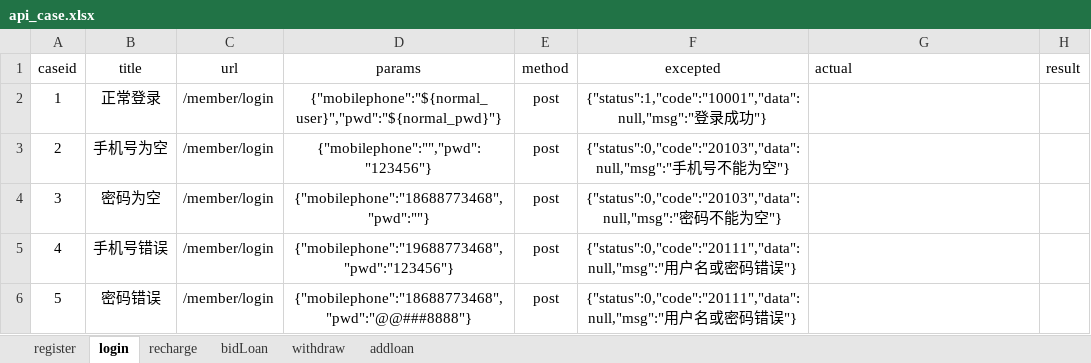
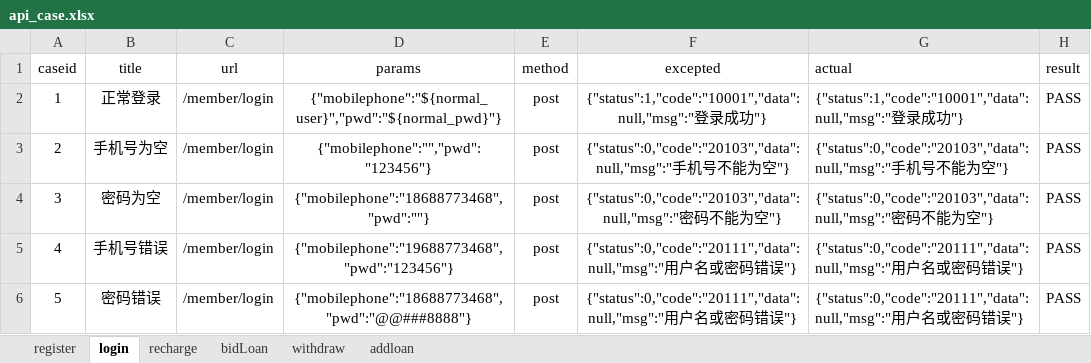
Before and after one commit to zjunbin/ApiTesting, an Excel workbook: datas/api_case.xlsx, sheet login, drawn as a sheet; values as stored, in another font and other column widths than the file's, no borders; the diff names each change by its address in the sheet, - before the commit and + after, or states it on an @@ line.

```diff
--- a/datas/api_case.xlsx (sheet login)
+++ b/datas/api_case.xlsx (sheet login)
-G2 (actual): (empty)
+G2 (actual): {"status":1,"code":"10001","data":null,"msg":"登录成功"}
-H2:H6 (result): (empty)
+H2:H6 (result): PASS
-G3 (actual): (empty)
+G3 (actual): {"status":0,"code":"20103","data":null,"msg":"手机号不能为空"}
-G4 (actual): (empty)
+G4 (actual): {"status":0,"code":"20103","data":null,"msg":"密码不能为空"}
-G5:G6 (actual): (empty)
+G5:G6 (actual): {"status":0,"code":"20111","data":null,"msg":"用户名或密码错误"}
```
Also changed, not shown: sheet addloan, sheet bidLoan, sheet withdraw, sheet recharge, sheet register, 15 other files.
